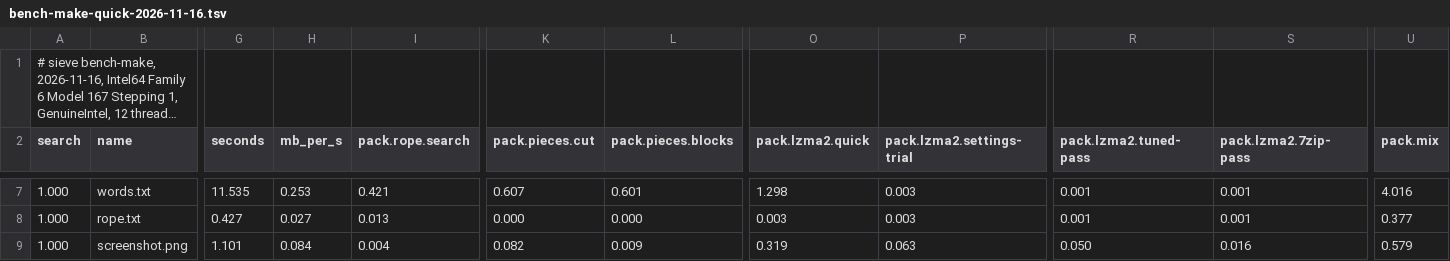
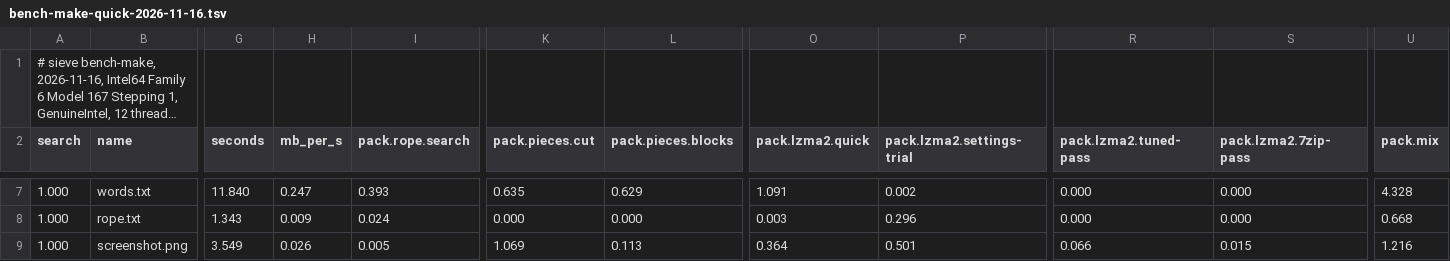
Before and after one commit to Thor110/Potentia, a TSV file: Sieve/results/bench-make-quick-2026-11-16.tsv, drawn as a sheet; only a part is shown, gaps mark what is left out; long unchanged cells end in …; the diff covers the shown part only; the diff names each change by its address in the sheet, - before the commit and + after, or states it on an @@ line.

```diff
--- a/Sieve/results/bench-make-quick-2026-11-16.tsv
+++ b/Sieve/results/bench-make-quick-2026-11-16.tsv
-G7 (seconds): 11.535
+G7 (seconds): 11.840
-H7 (mb_per_s): 0.253
+H7 (mb_per_s): 0.247
-I7 (pack.rope.search): 0.421
+I7 (pack.rope.search): 0.393
-K7 (pack.pieces.cut): 0.607
+K7 (pack.pieces.cut): 0.635
-L7 (pack.pieces.blocks): 0.601
+L7 (pack.pieces.blocks): 0.629
-O7 (pack.lzma2.quick): 1.298
+O7 (pack.lzma2.quick): 1.091
-P7 (pack.lzma2.settings-trial): 0.003
+P7 (pack.lzma2.settings-trial): 0.002
-R7:R8 (pack.lzma2.tuned-pass): 0.001
+R7:R8 (pack.lzma2.tuned-pass): 0.000
-S7:S8 (pack.lzma2.7zip-pass): 0.001
+S7:S8 (pack.lzma2.7zip-pass): 0.000
-U7 (pack.mix): 4.016
+U7 (pack.mix): 4.328
-G8 (seconds): 0.427
+G8 (seconds): 1.343
-H8 (mb_per_s): 0.027
+H8 (mb_per_s): 0.009
-I8 (pack.rope.search): 0.013
+I8 (pack.rope.search): 0.024
-P8 (pack.lzma2.settings-trial): 0.003
+P8 (pack.lzma2.settings-trial): 0.296
-U8 (pack.mix): 0.377
+U8 (pack.mix): 0.668
-G9 (seconds): 1.101
+G9 (seconds): 3.549
-H9 (mb_per_s): 0.084
+H9 (mb_per_s): 0.026
-I9 (pack.rope.search): 0.004
+I9 (pack.rope.search): 0.005
-K9 (pack.pieces.cut): 0.082
+K9 (pack.pieces.cut): 1.069
-L9 (pack.pieces.blocks): 0.009
+L9 (pack.pieces.blocks): 0.113
-O9 (pack.lzma2.quick): 0.319
+O9 (pack.lzma2.quick): 0.364
-P9 (pack.lzma2.settings-trial): 0.063
+P9 (pack.lzma2.settings-trial): 0.501
-R9 (pack.lzma2.tuned-pass): 0.050
+R9 (pack.lzma2.tuned-pass): 0.066
-S9 (pack.lzma2.7zip-pass): 0.016
+S9 (pack.lzma2.7zip-pass): 0.015
-U9 (pack.mix): 0.579
+U9 (pack.mix): 1.216
```
Also changed, not shown: 94 edited cells elsewhere in this file, 5 other files.
